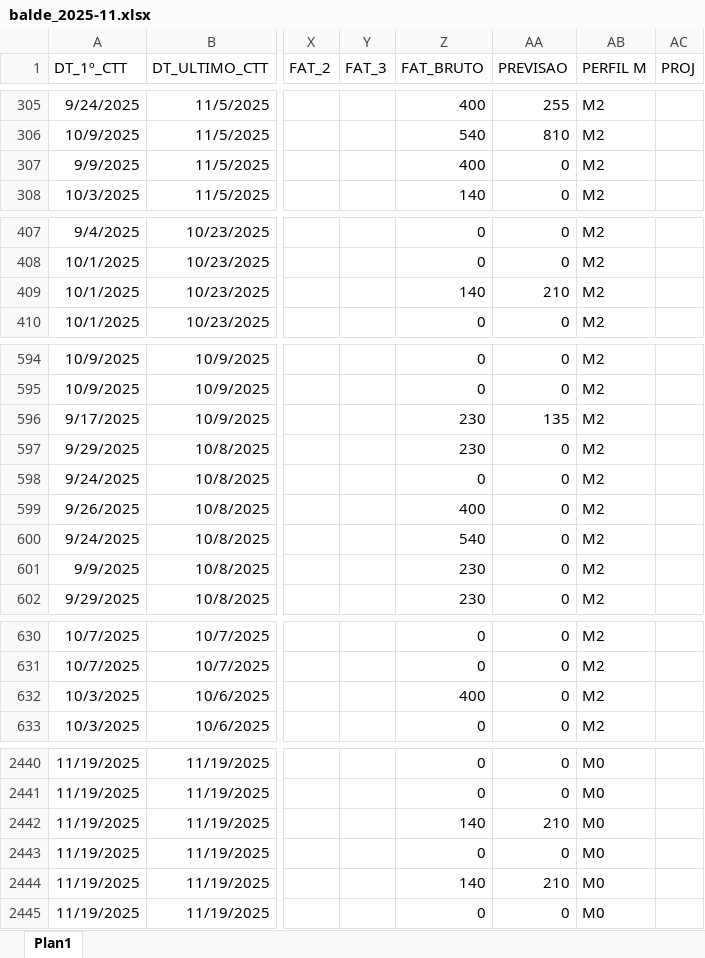
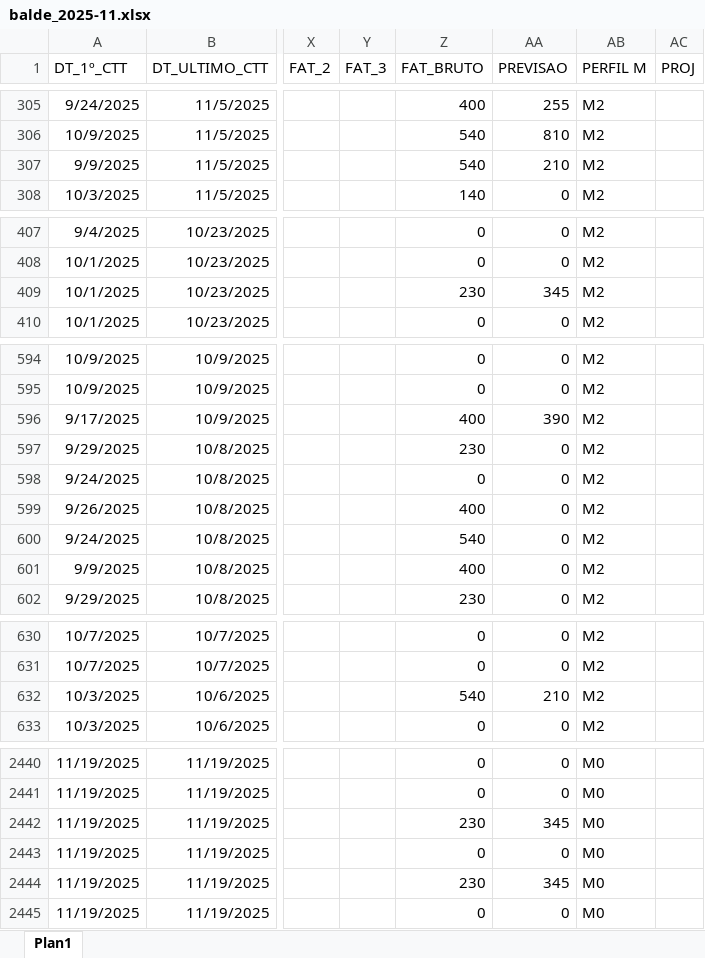
Before and after one commit to Augusto05/atlas, an Excel workbook: first-atlas/balde_2025-11.xlsx, sheet Plan1, drawn as a sheet; only a part is shown, gaps mark what is left out; values as stored, in another font and other column widths than the file's, no borders; the diff covers the shown part only; the diff names each change by its address in the sheet, - before the commit and + after, or states it on an @@ line.

```diff
--- a/first-atlas/balde_2025-11.xlsx (sheet Plan1)
+++ b/first-atlas/balde_2025-11.xlsx (sheet Plan1)
-Z307 (FAT_BRUTO): 400
+Z307 (FAT_BRUTO): 540
-AA307 (PREVISAO): 0
+AA307 (PREVISAO): 210
-Z409 (FAT_BRUTO): 140
+Z409 (FAT_BRUTO): 230
-AA409 (PREVISAO): 210
+AA409 (PREVISAO): 345
-Z596 (FAT_BRUTO): 230
+Z596 (FAT_BRUTO): 400
-AA596 (PREVISAO): 135
+AA596 (PREVISAO): 390
-Z601 (FAT_BRUTO): 230
+Z601 (FAT_BRUTO): 400
-Z632 (FAT_BRUTO): 400
+Z632 (FAT_BRUTO): 540
-AA632 (PREVISAO): 0
+AA632 (PREVISAO): 210
-Z2442 (FAT_BRUTO): 140
+Z2442 (FAT_BRUTO): 230
-AA2442 (PREVISAO): 210
+AA2442 (PREVISAO): 345
-Z2444 (FAT_BRUTO): 140
+Z2444 (FAT_BRUTO): 230
-AA2444 (PREVISAO): 210
+AA2444 (PREVISAO): 345
```
Also changed, not shown: 161 edited cells and cell formats elsewhere in this sheet.
